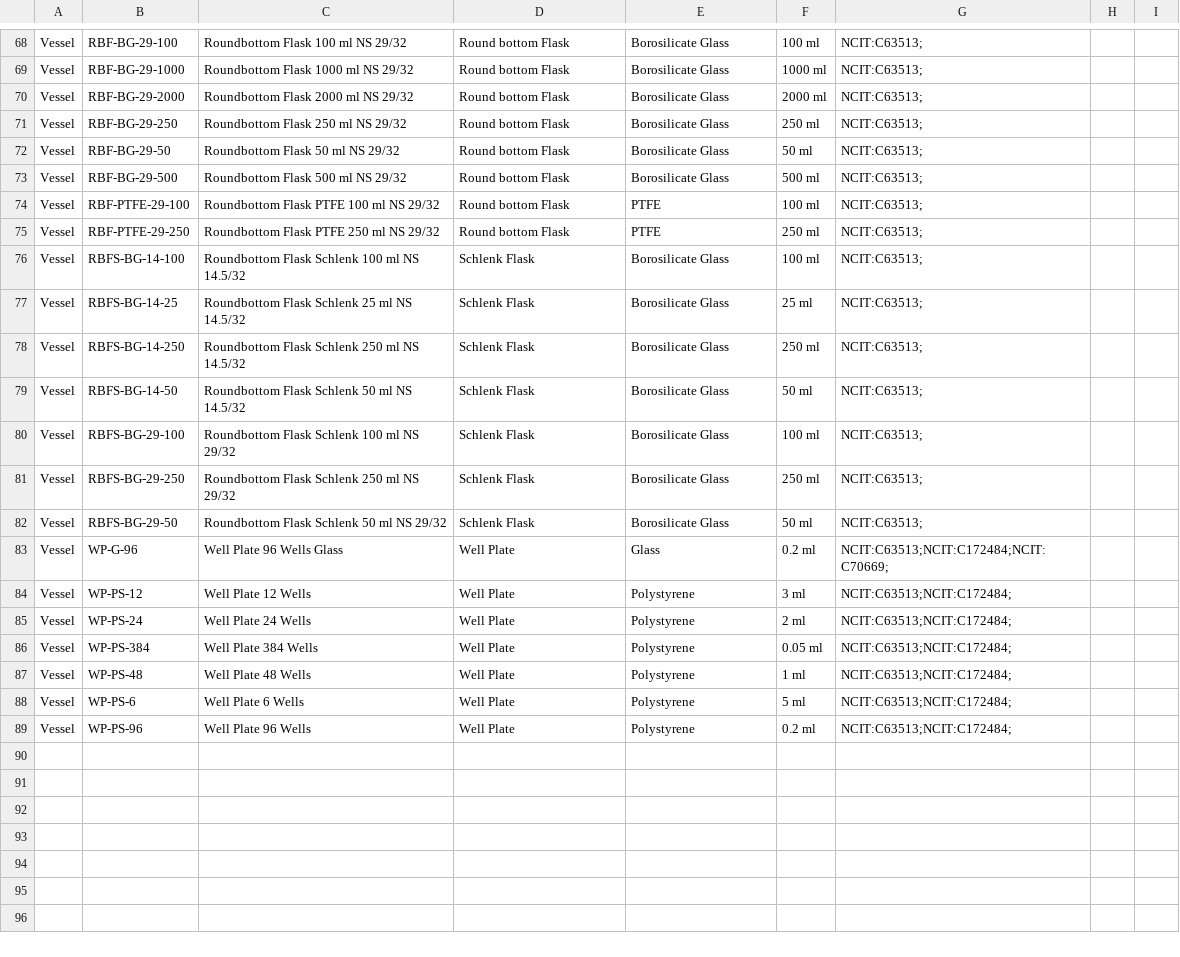
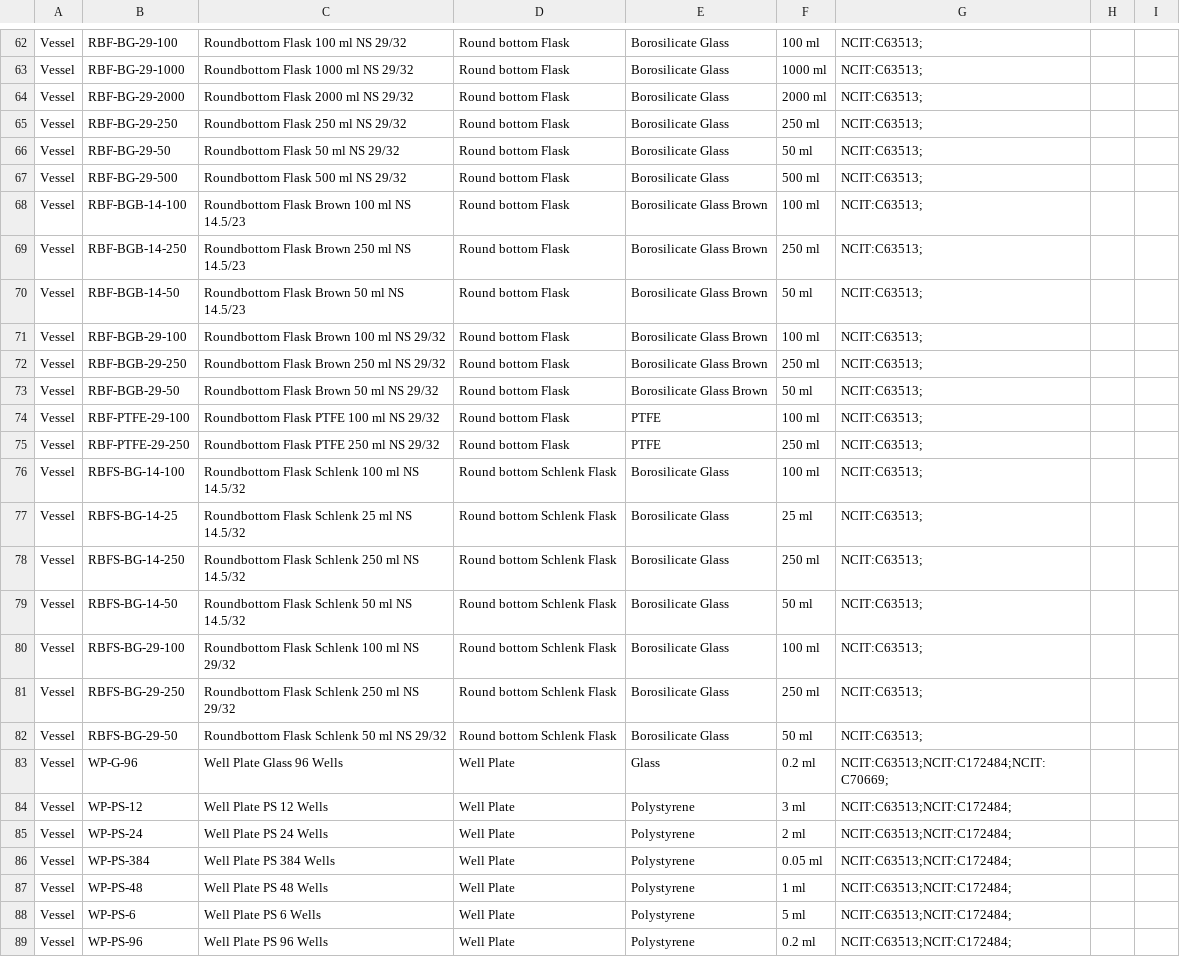
Before and after one commit to cbuggle/chemotion_ELN, a CSV file: data/reaction-process-editor/vessels/Vessels.csv, drawn as a sheet; only a part is shown, gaps mark what is left out; the diff covers the shown part only.

```diff
--- a/data/reaction-process-editor/vessels/Vessels.csv
+++ b/data/reaction-process-editor/vessels/Vessels.csv
@@ -73,17 +67,23 @@ Vessel;RBF-BG-29-50;Roundbottom Flask 50 ml NS 29/32;Round bottom Flask;Borosili
 Vessel;RBF-BG-29-500;Roundbottom Flask 500 ml NS 29/32;Round bottom Flask;Borosilicate Glass;500 ml;"NCIT:C63513;";;
+Vessel;RBF-BGB-14-100;Roundbottom Flask Brown 100 ml NS 14.5/23;Round bottom Flask;Borosilicate Glass Brown;100 ml;"NCIT:C63513;";;
+Vessel;RBF-BGB-14-250;Roundbottom Flask Brown 250 ml NS 14.5/23;Round bottom Flask;Borosilicate Glass Brown;250 ml;"NCIT:C63513;";;
+Vessel;RBF-BGB-14-50;Roundbottom Flask Brown 50 ml NS 14.5/23;Round bottom Flask;Borosilicate Glass Brown;50 ml;"NCIT:C63513;";;
+Vessel;RBF-BGB-29-100;Roundbottom Flask Brown 100 ml NS 29/32;Round bottom Flask;Borosilicate Glass Brown;100 ml;"NCIT:C63513;";;
+Vessel;RBF-BGB-29-250;Roundbottom Flask Brown 250 ml NS 29/32;Round bottom Flask;Borosilicate Glass Brown;250 ml;"NCIT:C63513;";;
+Vessel;RBF-BGB-29-50;Roundbottom Flask Brown 50 ml NS 29/32;Round bottom Flask;Borosilicate Glass Brown;50 ml;"NCIT:C63513;";;
 Vessel;RBF-PTFE-29-100;Roundbottom Flask PTFE 100 ml NS 29/32;Round bottom Flask;PTFE;100 ml;"NCIT:C63513;";;
 Vessel;RBF-PTFE-29-250;Roundbottom Flask PTFE 250 ml NS 29/32;Round bottom Flask;PTFE;250 ml;"NCIT:C63513;";;
-Vessel;RBFS-BG-14-100;Roundbottom Flask Schlenk 100 ml NS 14.5/32;Schlenk Flask;Borosilicate Glass;100 ml;"NCIT:C63513;";;
-Vessel;RBFS-BG-14-25;Roundbottom Flask Schlenk 25 ml NS 14.5/32;Schlenk Flask;Borosilicate Glass;25 ml;"NCIT:C63513;";;
-Vessel;RBFS-BG-14-250;Roundbottom Flask Schlenk 250 ml NS 14.5/32;Schlenk Flask;Borosilicate Glass;250 ml;"NCIT:C63513;";;
-Vessel;RBFS-BG-14-50;Roundbottom Flask Schlenk 50 ml NS 14.5/32;Schlenk Flask;Borosilicate Glass;50 ml;"NCIT:C63513;";;
-Vessel;RBFS-BG-29-100;Roundbottom Flask Schlenk 100 ml NS 29/32;Schlenk Flask;Borosilicate Glass;100 ml;"NCIT:C63513;";;
-Vessel;RBFS-BG-29-250;Roundbottom Flask Schlenk 250 ml NS 29/32;Schlenk Flask;Borosilicate Glass;250 ml;"NCIT:C63513;";;
-Vessel;RBFS-BG-29-50;Roundbottom Flask Schlenk 50 ml NS 29/32;Schlenk Flask;Borosilicate Glass;50 ml;"NCIT:C63513;";;
-Vessel;WP-G-96;Well Plate 96 Wells Glass;Well Plate;Glass;0.2 ml;"NCIT:C63513;NCIT:C172484;NCIT:C70669;";;
-Vessel;WP-PS-12;Well Plate 12 Wells;Well Plate;Polystyrene;3 ml;"NCIT:C63513;NCIT:C172484;";;
-Vessel;WP-PS-24;Well Plate 24 Wells;Well Plate;Polystyrene;2 ml;"NCIT:C63513;NCIT:C172484;";;
-Vessel;WP-PS-384;Well Plate 384 Wells;Well Plate;Polystyrene;0.05 ml;"NCIT:C63513;NCIT:C172484;";;
-Vessel;WP-PS-48;Well Plate 48 Wells;Well Plate;Polystyrene;1 ml;"NCIT:C63513;NCIT:C172484;";;
-Vessel;WP-PS-6;Well Plate 6 Wells;Well Plate;Polystyrene;5 ml;"NCIT:C63513;NCIT:C172484;";;
-Vessel;WP-PS-96;Well Plate 96 Wells;Well Plate;Polystyrene;0.2 ml;"NCIT:C63513;NCIT:C172484;";;
+Vessel;RBFS-BG-14-100;Roundbottom Flask Schlenk 100 ml NS 14.5/32;Round bottom Schlenk Flask;Borosilicate Glass;100 ml;"NCIT:C63513;";;
+Vessel;RBFS-BG-14-25;Roundbottom Flask Schlenk 25 ml NS 14.5/32;Round bottom Schlenk Flask;Borosilicate Glass;25 ml;"NCIT:C63513;";;
+Vessel;RBFS-BG-14-250;Roundbottom Flask Schlenk 250 ml NS 14.5/32;Round bottom Schlenk Flask;Borosilicate Glass;250 ml;"NCIT:C63513;";;
+Vessel;RBFS-BG-14-50;Roundbottom Flask Schlenk 50 ml NS 14.5/32;Round bottom Schlenk Flask;Borosilicate Glass;50 ml;"NCIT:C63513;";;
+Vessel;RBFS-BG-29-100;Roundbottom Flask Schlenk 100 ml NS 29/32;Round bottom Schlenk Flask;Borosilicate Glass;100 ml;"NCIT:C63513;";;
+Vessel;RBFS-BG-29-250;Roundbottom Flask Schlenk 250 ml NS 29/32;Round bottom Schlenk Flask;Borosilicate Glass;250 ml;"NCIT:C63513;";;
+Vessel;RBFS-BG-29-50;Roundbottom Flask Schlenk 50 ml NS 29/32;Round bottom Schlenk Flask;Borosilicate Glass;50 ml;"NCIT:C63513;";;
+Vessel;WP-G-96;Well Plate Glass 96 Wells;Well Plate;Glass;0.2 ml;"NCIT:C63513;NCIT:C172484;NCIT:C70669;";;
+Vessel;WP-PS-12;Well Plate PS 12 Wells;Well Plate;Polystyrene;3 ml;"NCIT:C63513;NCIT:C172484;";;
+Vessel;WP-PS-24;Well Plate PS 24 Wells;Well Plate;Polystyrene;2 ml;"NCIT:C63513;NCIT:C172484;";;
+Vessel;WP-PS-384;Well Plate PS 384 Wells;Well Plate;Polystyrene;0.05 ml;"NCIT:C63513;NCIT:C172484;";;
+Vessel;WP-PS-48;Well Plate PS 48 Wells;Well Plate;Polystyrene;1 ml;"NCIT:C63513;NCIT:C172484;";;
+Vessel;WP-PS-6;Well Plate PS 6 Wells;Well Plate;Polystyrene;5 ml;"NCIT:C63513;NCIT:C172484;";;
+Vessel;WP-PS-96;Well Plate PS 96 Wells;Well Plate;Polystyrene;0.2 ml;"NCIT:C63513;NCIT:C172484;";;
```
Also changed, not shown: 5 added rows, 11 removed rows and 30 edited cells elsewhere in this file, 20 other files.
